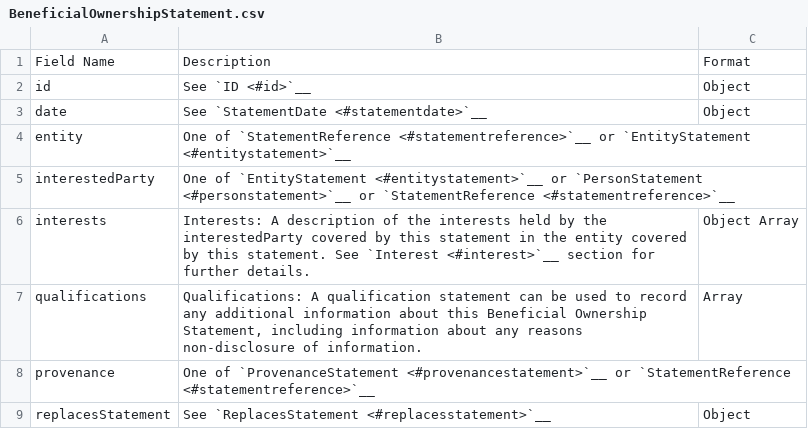
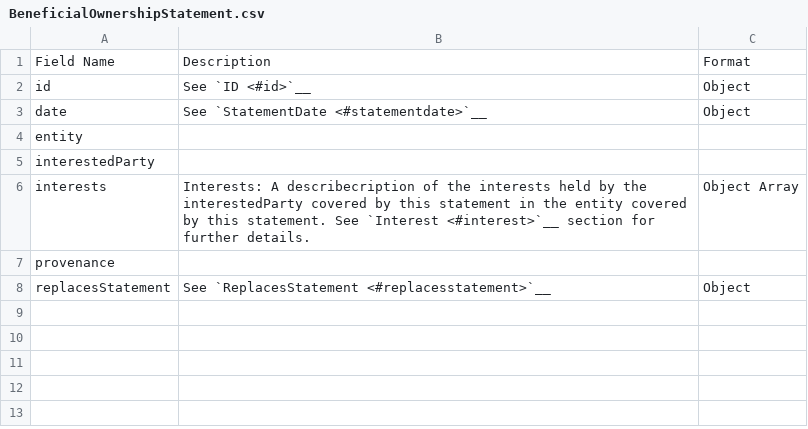
Before and after one commit to openownership/data-standard, a CSV file: docs/_schema_tables/BeneficialOwnershipStatement.csv, drawn as a sheet.

```diff
--- a/docs/_schema_tables/BeneficialOwnershipStatement.csv
+++ b/docs/_schema_tables/BeneficialOwnershipStatement.csv
@@ -3,7 +3,6 @@ id, See `ID <#id>`__,Object
 date, See `StatementDate <#statementdate>`__,Object
-entity, One of  `StatementReference <#statementreference>`__  or  `EntityStatement <#entitystatement>`__ ,
-interestedParty, One of  `EntityStatement <#entitystatement>`__  or  `PersonStatement <#personstatement>`__  or  `StatementReference <#statementreference>`__ ,
-interests,Interests: A description of the interests held by the interestedParty covered by this statement in the entity covered by this statement. See `Interest <#interest>`__ section for further details.,Object Array
-qualifications,"Qualifications: A qualification statement can be used to record any additional information about this Beneficial Ownership Statement, including information about any reasons non-disclosure of information.",Array
-provenance, One of  `ProvenanceStatement <#provenancestatement>`__  or  `StatementReference <#statementreference>`__ ,
+entity,,
+interestedParty,,
+interests,Interests: A describecription of the interests held by the interestedParty covered by this statement in the entity covered by this statement. See `Interest <#interest>`__ section for further details.,Object Array
+provenance,,
 replacesStatement, See `ReplacesStatement <#replacesstatement>`__,Object
```
Also changed, not shown: docs/_schema_tables/Address.csv, docs/_schema_tables/EntityStatement.csv, 11 other files.
